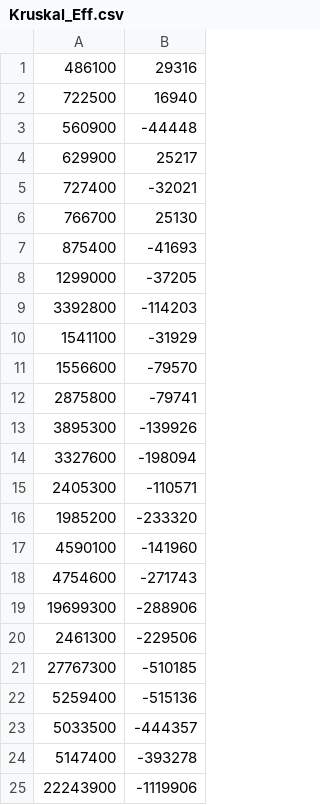
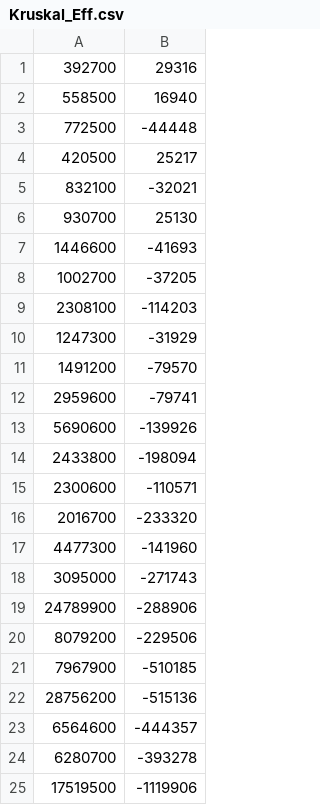
Before and after one commit to Pirhan/2021-2022-advanced-algorithms, a CSV file: Lab1/RESULTS/Kruskal_Eff.csv, drawn as a sheet.

```diff
--- a/Lab1/RESULTS/Kruskal_Eff.csv
+++ b/Lab1/RESULTS/Kruskal_Eff.csv
@@ -1,25 +1,25 @@
-486100	29316
-722500	16940
-560900	-44448
-629900	25217
-727400	-32021
-766700	25130
-875400	-41693
-1299000	-37205
-3392800	-114203
-1541100	-31929
-1556600	-79570
-2875800	-79741
-3895300	-139926
-3327600	-198094
-2405300	-110571
-1985200	-233320
-4590100	-141960
-4754600	-271743
-19699300	-288906
-2461300	-229506
-27767300	-510185
-5259400	-515136
-5033500	-444357
-5147400	-393278
-22243900	-1119906
+392700	29316
+558500	16940
+772500	-44448
+420500	25217
+832100	-32021
+930700	25130
+1446600	-41693
+1002700	-37205
+2308100	-114203
+1247300	-31929
+1491200	-79570
+2959600	-79741
+5690600	-139926
+2433800	-198094
+2300600	-110571
+2016700	-233320
+4477300	-141960
+3095000	-271743
+24789900	-288906
+8079200	-229506
+7967900	-510185
+28756200	-515136
+6564600	-444357
+6280700	-393278
+17519500	-1119906
```
Also changed, not shown: Lab1/RESULTS/Kruskal.csv, Lab1/RESULTS/Prim.csv, 9 other files.
